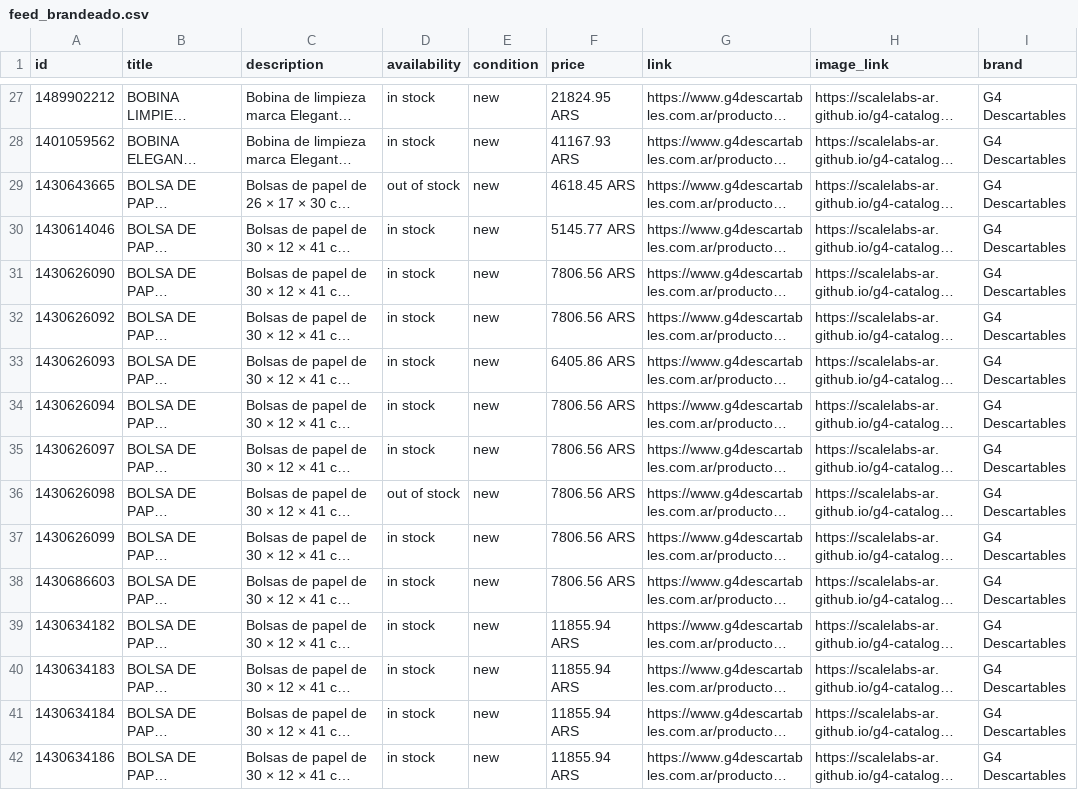
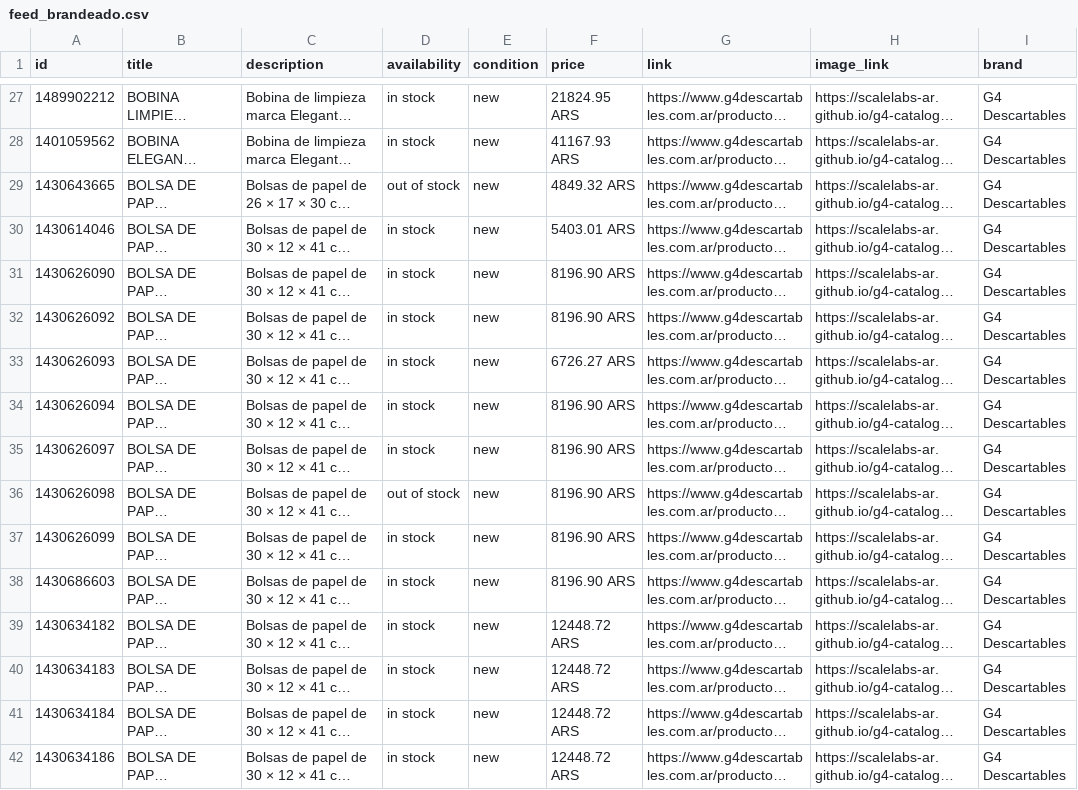
Before and after one commit to ScaleLabs-ar/g4-catalogo-img, a CSV file: feed_brandeado.csv, drawn as a sheet; only a part is shown, gaps mark what is left out; long unchanged cells end in …; the diff covers the shown part only; the diff names each change by its address in the sheet, - before the commit and + after, or states it on an @@ line.

```diff
--- a/feed_brandeado.csv
+++ b/feed_brandeado.csv
-F29 (price): 4618.45 ARS
+F29 (price): 4849.32 ARS
-F30 (price): 5145.77 ARS
+F30 (price): 5403.01 ARS
-F31:F32 (price): 7806.56 ARS
+F31:F32 (price): 8196.90 ARS
-F33 (price): 6405.86 ARS
+F33 (price): 6726.27 ARS
-F34:F38 (price): 7806.56 ARS
+F34:F38 (price): 8196.90 ARS
-F39:F42 (price): 11855.94 ARS
+F39:F42 (price): 12448.72 ARS
```
Also changed, not shown: 80 edited cells elsewhere in this file, 1 other file.
